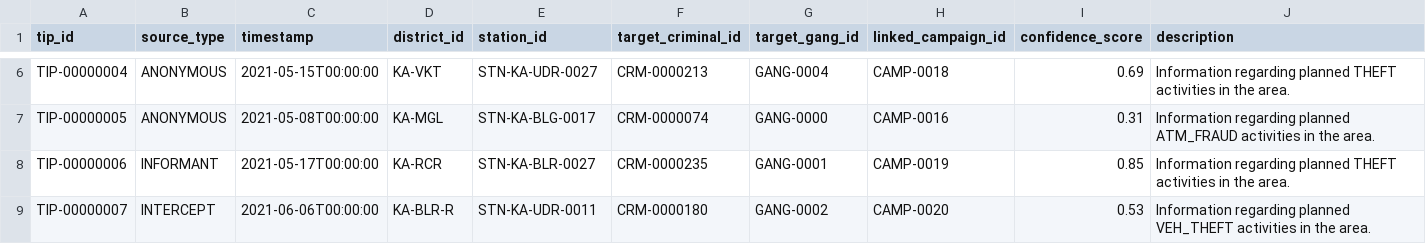
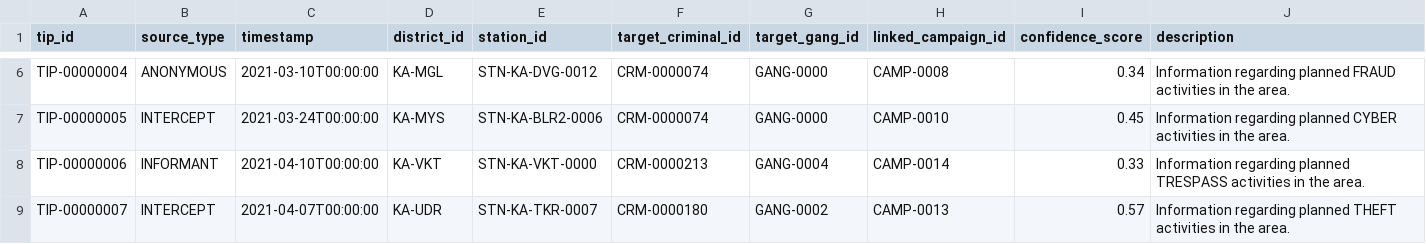
Before and after one commit to redwolf261/nexus, a CSV file: output/intelligence_tips.csv, drawn as a sheet; only a part is shown, gaps mark what is left out; the diff covers the shown part only; the diff names each change by its address in the sheet, - before the commit and + after, or states it on an @@ line.

```diff
--- a/output/intelligence_tips.csv
+++ b/output/intelligence_tips.csv
-C6 (timestamp): 2021-05-15T00:00:00
+C6 (timestamp): 2021-03-10T00:00:00
-D6 (district_id): KA-VKT
+D6 (district_id): KA-MGL
-E6 (station_id): STN-KA-UDR-0027
+E6 (station_id): STN-KA-DVG-0012
-F6 (target_criminal_id): CRM-0000213
+F6 (target_criminal_id): CRM-0000074
-G6 (target_gang_id): GANG-0004
+G6 (target_gang_id): GANG-0000
-H6 (linked_campaign_id): CAMP-0018
+H6 (linked_campaign_id): CAMP-0008
-I6 (confidence_score): 0.69
+I6 (confidence_score): 0.34
-J6 (description): …regarding planned THEFT activities in…
+J6 (description): …regarding planned FRAUD activities in…
-B7 (source_type): ANONYMOUS
+B7 (source_type): INTERCEPT
-C7 (timestamp): 2021-05-08T00:00:00
+C7 (timestamp): 2021-03-24T00:00:00
-D7 (district_id): KA-MGL
+D7 (district_id): KA-MYS
-E7 (station_id): STN-KA-BLG-0017
+E7 (station_id): STN-KA-BLR2-0006
-H7 (linked_campaign_id): CAMP-0016
+H7 (linked_campaign_id): CAMP-0010
-I7 (confidence_score): 0.31
+I7 (confidence_score): 0.45
-J7 (description): …regarding planned ATM_FRAUD activities in…
+J7 (description): …regarding planned CYBER activities in…
-C8 (timestamp): 2021-05-17T00:00:00
+C8 (timestamp): 2021-04-10T00:00:00
-D8 (district_id): KA-RCR
+D8 (district_id): KA-VKT
-E8 (station_id): STN-KA-BLR-0027
+E8 (station_id): STN-KA-VKT-0000
-F8 (target_criminal_id): CRM-0000235
+F8 (target_criminal_id): CRM-0000213
-G8 (target_gang_id): GANG-0001
+G8 (target_gang_id): GANG-0004
-H8 (linked_campaign_id): CAMP-0019
+H8 (linked_campaign_id): CAMP-0014
-I8 (confidence_score): 0.85
+I8 (confidence_score): 0.33
-J8 (description): …regarding planned THEFT activities in…
+J8 (description): …regarding planned TRESPASS activities in…
-C9 (timestamp): 2021-06-06T00:00:00
+C9 (timestamp): 2021-04-07T00:00:00
-D9 (district_id): KA-BLR-R
+D9 (district_id): KA-UDR
-E9 (station_id): STN-KA-UDR-0011
+E9 (station_id): STN-KA-TKR-0007
-H9 (linked_campaign_id): CAMP-0020
+H9 (linked_campaign_id): CAMP-0013
-I9 (confidence_score): 0.53
+I9 (confidence_score): 0.57
-J9 (description): …regarding planned VEH_THEFT activities in…
+J9 (description): …regarding planned THEFT activities in…
```
Also changed, not shown: 5 added rows and 77 edited cells elsewhere in this file, output/cctv_events.csv, output/chargesheets.csv, 32 other files.
